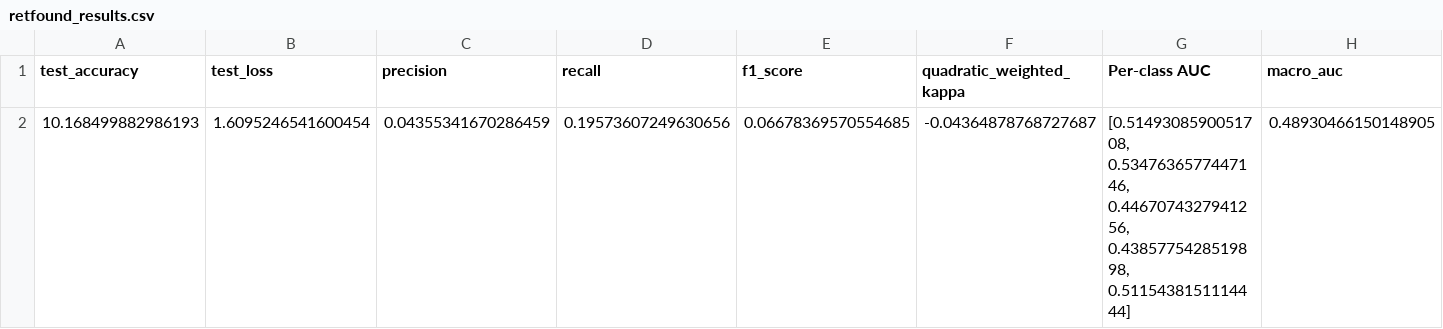
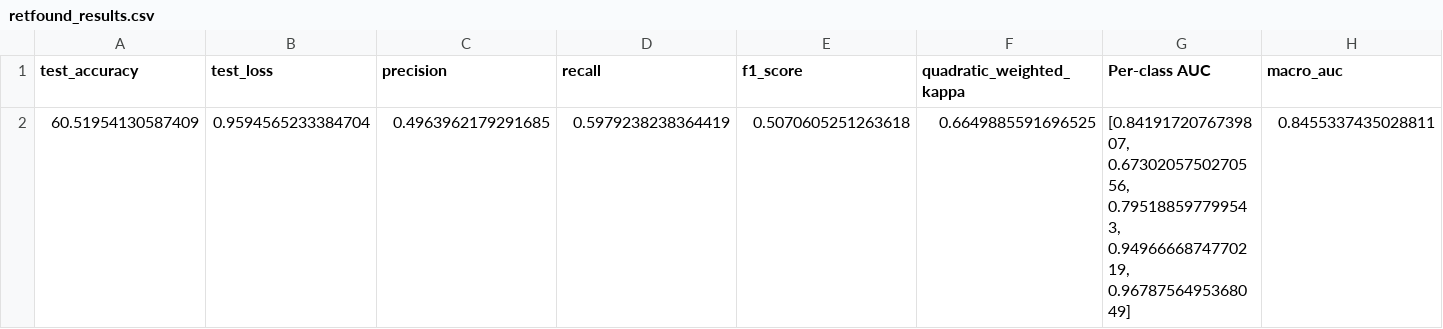
Before and after one commit to zkhan122/Eval-Foundation-Models-OcularDiseases, a CSV file: src/main/testing/lora-based/results/retfound/retfound_results.csv, drawn as a sheet; only a part is shown; the diff covers the shown part only; the diff names each change by its address in the sheet, - before the commit and + after, or states it on an @@ line.

```diff
--- a/src/main/testing/lora-based/results/retfound/retfound_results.csv
+++ b/src/main/testing/lora-based/results/retfound/retfound_results.csv
-A2 (test_accuracy): 10.168499882986193
+A2 (test_accuracy): 60.51954130587409
-B2 (test_loss): 1.6095246541600454
+B2 (test_loss): 0.9594565233384704
-C2 (precision): 0.04355341670286459
+C2 (precision): 0.4963962179291685
-D2 (recall): 0.19573607249630656
+D2 (recall): 0.5979238238364419
-E2 (f1_score): 0.06678369570554685
+E2 (f1_score): 0.5070605251263618
-F2 (quadratic_weighted_kappa): -0.04364878768727687
+F2 (quadratic_weighted_kappa): 0.6649885591696525
-G2 (Per-class AUC): [0.5149308590051708, 0.5347636577447146, 0.4467074327941256, 0.4385775428519898, 0.5115438151114444]
+G2 (Per-class AUC): [0.8419172076739807, 0.6730205750270556, 0.795188597799543, 0.9496666874770219, 0.9678756495368049]
-H2 (macro_auc): 0.48930466150148905
+H2 (macro_auc): 0.8455337435028811
```
Also changed, not shown: 1 edited cell elsewhere in this file, src/main/testing/non-lora/results/clip/clip_nonlora_test_results.csv, 32 other files.
